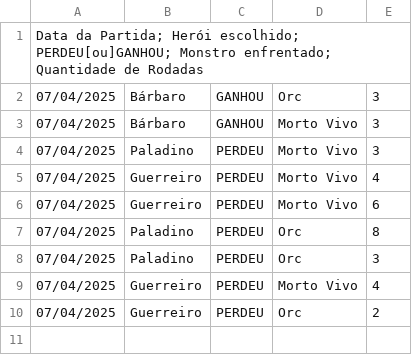
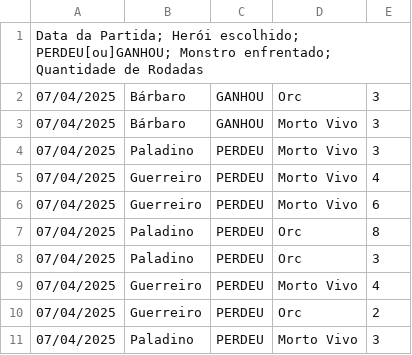
Before and after one commit to Richard-Alves167/Medieval-Battle-GAME, a CSV file: src/Temp/Richard.csv, drawn as a sheet; the diff names each change by its address in the sheet, - before the commit and + after, or states it on an @@ line.

```diff
--- a/src/Temp/Richard.csv
+++ b/src/Temp/Richard.csv
+row 11: 07/04/2025 | Paladino | PERDEU | Morto Vivo | 3
```
Also changed, not shown: 1 other file.
